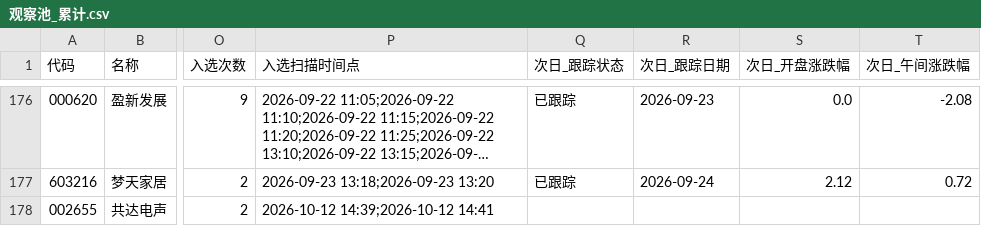
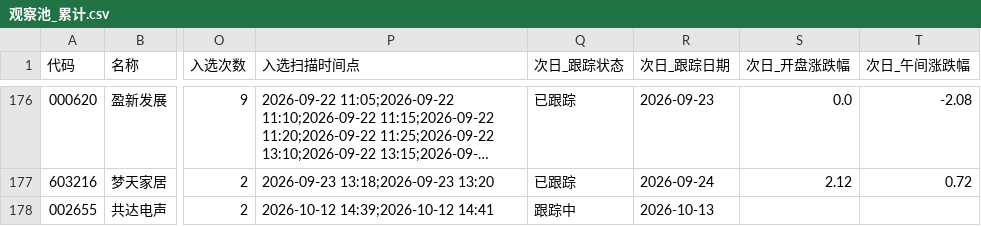
Before and after one commit to xps520/mx-stocks-monitor, a CSV file: mx_stocks_screener/观察池_累计.csv, drawn as a sheet; only a part is shown, gaps mark what is left out; long unchanged cells end in …; the diff names each change by its address in the sheet, - before the commit and + after, or states it on an @@ line.

```diff
--- a/mx_stocks_screener/观察池_累计.csv
+++ b/mx_stocks_screener/观察池_累计.csv
-Q178 (次日_跟踪状态): (empty)
+Q178 (次日_跟踪状态): 跟踪中
-R178 (次日_跟踪日期): (empty)
+R178 (次日_跟踪日期): 2026-10-13
```
Also changed, not shown: 1 other file.
